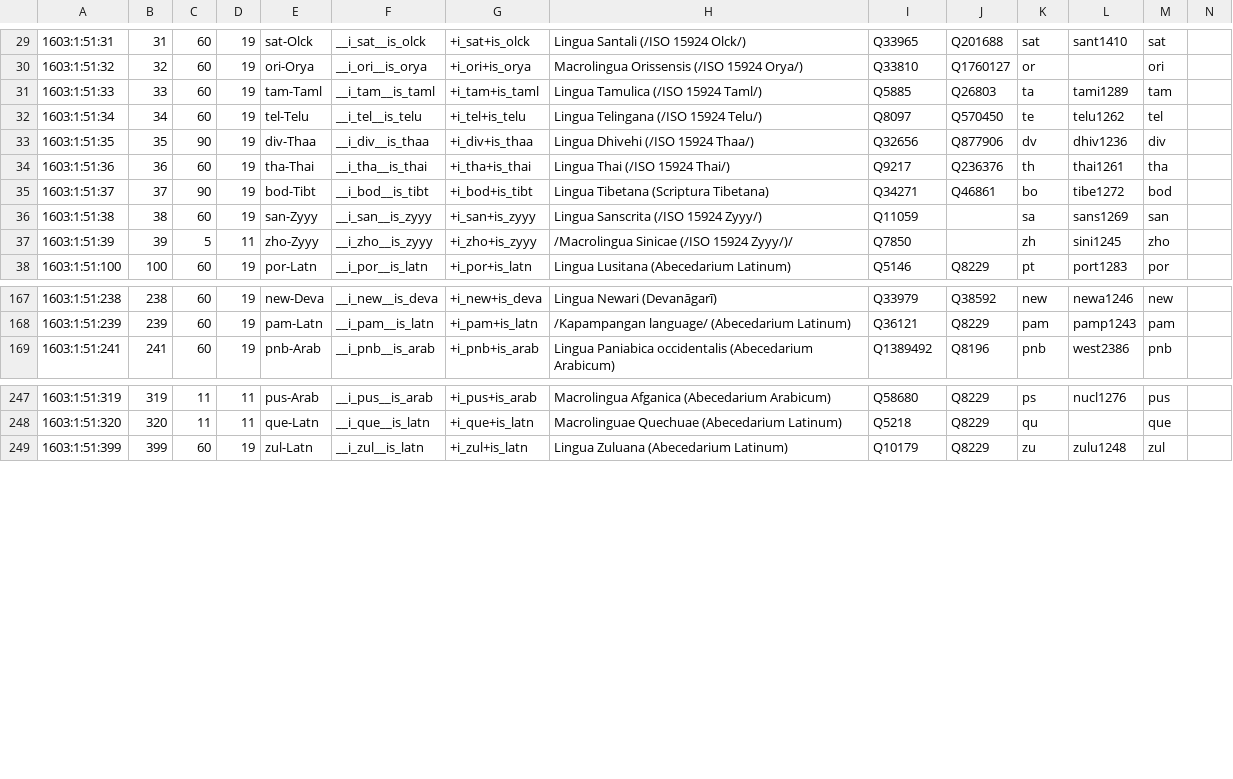
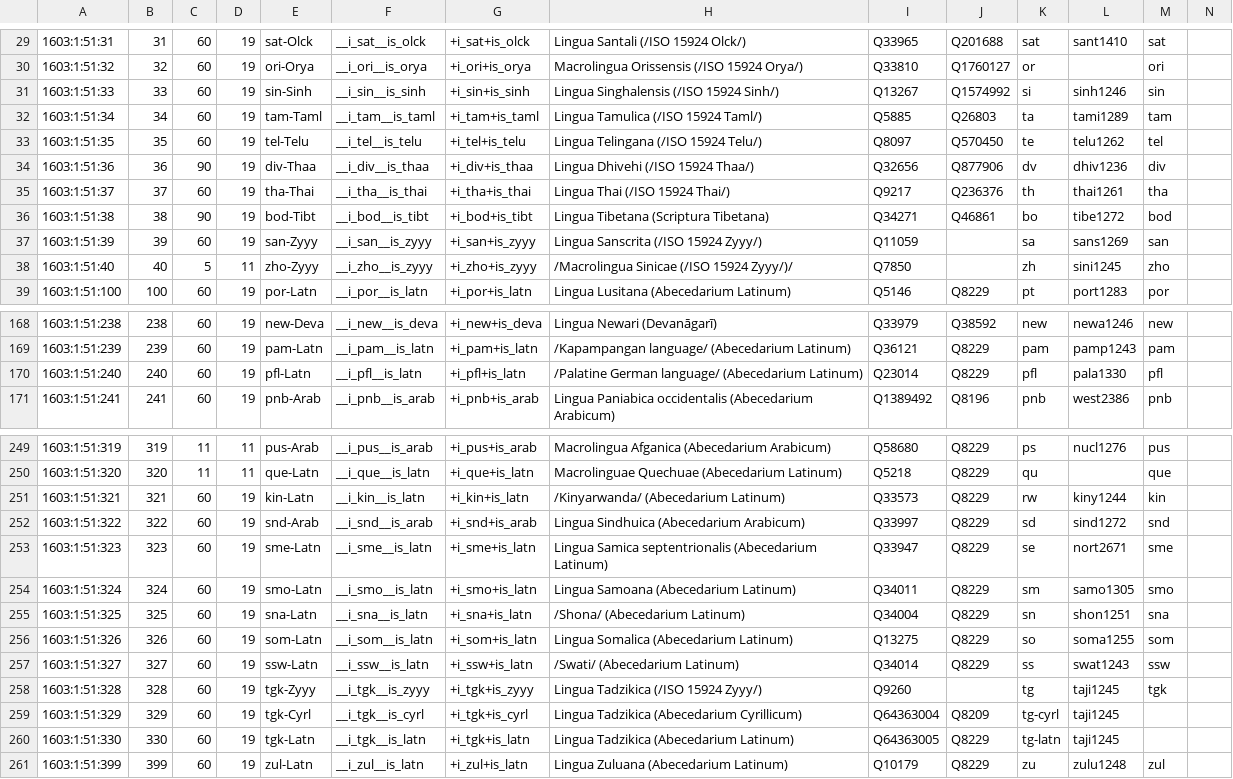
Before and after one commit to EticaAI/lexicographi-sine-finibus, a CSV file: officinam/1603/1/51/1603_1_51.no1.tm.hxl.csv, drawn as a sheet; only a part is shown, gaps mark what is left out; the diff covers the shown part only.

Commit message:
1603:1:51 (#9): added 11 languages (1 new writing system: Lingua Singhalensis (/ISO 15924 Sinh/))

```diff
--- a/officinam/1603/1/51/1603_1_51.no1.tm.hxl.csv
+++ b/officinam/1603/1/51/1603_1_51.no1.tm.hxl.csv
@@ -30,9 +30,10 @@
 1603:1:51:32,32,60,19,ori-Orya,__i_ori__is_orya,+i_ori+is_orya,Macrolingua Orissensis (/ISO 15924 Orya/),Q33810,Q1760127,or,,ori,
-1603:1:51:33,33,60,19,tam-Taml,__i_tam__is_taml,+i_tam+is_taml,Lingua Tamulica (/ISO 15924 Taml/),Q5885,Q26803,ta,tami1289,tam,
-1603:1:51:34,34,60,19,tel-Telu,__i_tel__is_telu,+i_tel+is_telu,Lingua Telingana (/ISO 15924 Telu/),Q8097,Q570450,te,telu1262,tel,
-1603:1:51:35,35,90,19,div-Thaa,__i_div__is_thaa,+i_div+is_thaa,Lingua Dhivehi (/ISO 15924 Thaa/),Q32656,Q877906,dv,dhiv1236,div,
-1603:1:51:36,36,60,19,tha-Thai,__i_tha__is_thai,+i_tha+is_thai,Lingua Thai (/ISO 15924 Thai/),Q9217,Q236376,th,thai1261,tha,
-1603:1:51:37,37,90,19,bod-Tibt,__i_bod__is_tibt,+i_bod+is_tibt,Lingua Tibetana (Scriptura Tibetana),Q34271,Q46861,bo,tibe1272,bod,
-1603:1:51:38,38,60,19,san-Zyyy,__i_san__is_zyyy,+i_san+is_zyyy,Lingua Sanscrita (/ISO 15924 Zyyy/),Q11059,,sa,sans1269,san,
-1603:1:51:39,39,5,11,zho-Zyyy,__i_zho__is_zyyy,+i_zho+is_zyyy,/Macrolingua Sinicae (/ISO 15924 Zyyy/)/,Q7850,,zh,sini1245,zho,
+1603:1:51:33,33,60,19,sin-Sinh,__i_sin__is_sinh,+i_sin+is_sinh,Lingua Singhalensis (/ISO 15924 Sinh/),Q13267,Q1574992,si,sinh1246,sin,
+1603:1:51:34,34,60,19,tam-Taml,__i_tam__is_taml,+i_tam+is_taml,Lingua Tamulica (/ISO 15924 Taml/),Q5885,Q26803,ta,tami1289,tam,
+1603:1:51:35,35,60,19,tel-Telu,__i_tel__is_telu,+i_tel+is_telu,Lingua Telingana (/ISO 15924 Telu/),Q8097,Q570450,te,telu1262,tel,
+1603:1:51:36,36,90,19,div-Thaa,__i_div__is_thaa,+i_div+is_thaa,Lingua Dhivehi (/ISO 15924 Thaa/),Q32656,Q877906,dv,dhiv1236,div,
+1603:1:51:37,37,60,19,tha-Thai,__i_tha__is_thai,+i_tha+is_thai,Lingua Thai (/ISO 15924 Thai/),Q9217,Q236376,th,thai1261,tha,
+1603:1:51:38,38,90,19,bod-Tibt,__i_bod__is_tibt,+i_bod+is_tibt,Lingua Tibetana (Scriptura Tibetana),Q34271,Q46861,bo,tibe1272,bod,
+1603:1:51:39,39,60,19,san-Zyyy,__i_san__is_zyyy,+i_san+is_zyyy,Lingua Sanscrita (/ISO 15924 Zyyy/),Q11059,,sa,sans1269,san,
+1603:1:51:40,40,5,11,zho-Zyyy,__i_zho__is_zyyy,+i_zho+is_zyyy,/Macrolingua Sinicae (/ISO 15924 Zyyy/)/,Q7850,,zh,sini1245,zho,
 1603:1:51:100,100,60,19,por-Latn,__i_por__is_latn,+i_por+is_latn,Lingua Lusitana (Abecedarium Latinum),Q5146,Q8229,pt,port1283,por,
@@ -168,2 +169,3 @@
 1603:1:51:239,239,60,19,pam-Latn,__i_pam__is_latn,+i_pam+is_latn,/Kapampangan language/ (Abecedarium Latinum),Q36121,Q8229,pam,pamp1243,pam,
+1603:1:51:240,240,60,19,pfl-Latn,__i_pfl__is_latn,+i_pfl+is_latn,/Palatine German language/ (Abecedarium Latinum),Q23014,Q8229,pfl,pala1330,pfl,
 1603:1:51:241,241,60,19,pnb-Arab,__i_pnb__is_arab,+i_pnb+is_arab,Lingua Paniabica occidentalis (Abecedarium Arabicum),Q1389492,Q8196,pnb,west2386,pnb,
@@ -248,2 +250,12 @@
 1603:1:51:320,320,11,11,que-Latn,__i_que__is_latn,+i_que+is_latn,Macrolinguae Quechuae (Abecedarium Latinum),Q5218,Q8229,qu,,que,
+1603:1:51:321,321,60,19,kin-Latn,__i_kin__is_latn,+i_kin+is_latn,/Kinyarwanda/ (Abecedarium Latinum),Q33573,Q8229,rw,kiny1244,kin,
+1603:1:51:322,322,60,19,snd-Arab,__i_snd__is_arab,+i_snd+is_arab,Lingua Sindhuica (Abecedarium Arabicum),Q33997,Q8229,sd,sind1272,snd,
+1603:1:51:323,323,60,19,sme-Latn,__i_sme__is_latn,+i_sme+is_latn,Lingua Samica septentrionalis (Abecedarium Latinum),Q33947,Q8229,se,nort2671,sme,
+1603:1:51:324,324,60,19,smo-Latn,__i_smo__is_latn,+i_smo+is_latn,Lingua Samoana (Abecedarium Latinum),Q34011,Q8229,sm,samo1305,smo,
+1603:1:51:325,325,60,19,sna-Latn,__i_sna__is_latn,+i_sna+is_latn,/Shona/ (Abecedarium Latinum),Q34004,Q8229,sn,shon1251,sna,
+1603:1:51:326,326,60,19,som-Latn,__i_som__is_latn,+i_som+is_latn,Lingua Somalica (Abecedarium Latinum),Q13275,Q8229,so,soma1255,som,
+1603:1:51:327,327,60,19,ssw-Latn,__i_ssw__is_latn,+i_ssw+is_latn,/Swati/ (Abecedarium Latinum),Q34014,Q8229,ss,swat1243,ssw,
+1603:1:51:328,328,60,19,tgk-Zyyy,__i_tgk__is_zyyy,+i_tgk+is_zyyy,Lingua Tadzikica (/ISO 15924 Zyyy/),Q9260,,tg,taji1245,tgk,
+1603:1:51:329,329,60,19,tgk-Cyrl,__i_tgk__is_cyrl,+i_tgk+is_cyrl,Lingua Tadzikica (Abecedarium Cyrillicum),Q64363004,Q8209,tg-cyrl,taji1245,,
+1603:1:51:330,330,60,19,tgk-Latn,__i_tgk__is_latn,+i_tgk+is_latn,Lingua Tadzikica (Abecedarium Latinum),Q64363005,Q8229,tg-latn,taji1245,,
 1603:1:51:399,399,60,19,zul-Latn,__i_zul__is_latn,+i_zul+is_latn,Lingua Zuluana (Abecedarium Latinum),Q10179,Q8229,zu,zulu1248,zul,
```
Also changed, not shown: 1 edited cell elsewhere in this file, 2 other files.
